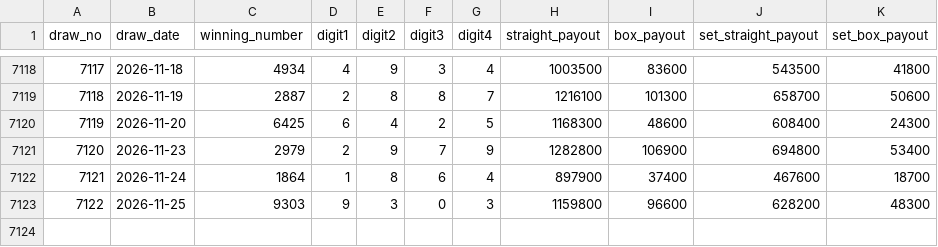
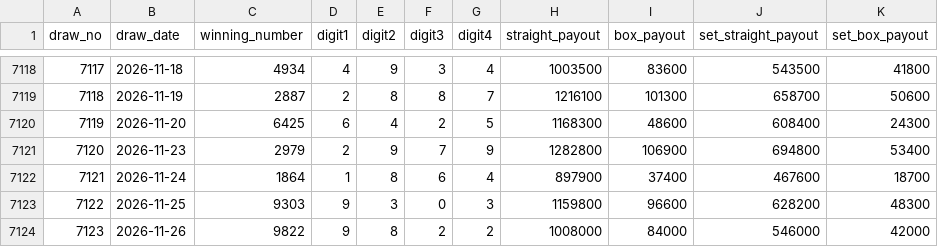
Before and after one commit to hazimekom/numbers4-api, a CSV file: data/numbers4_results_v2.csv, drawn as a sheet; only a part is shown, gaps mark what is left out; the diff names each change by its address in the sheet, - before the commit and + after, or states it on an @@ line.

```diff
--- a/data/numbers4_results_v2.csv
+++ b/data/numbers4_results_v2.csv
+row 7124: 7123 | 2026-11-26 | 9822 | 9 | 8 | 2 | 2 | 1008000 | 84000 | 546000 | 42000
```
Also changed, not shown: data/numbers3_results_v2.csv, data/numbers4_results.csv, 12 other files.
